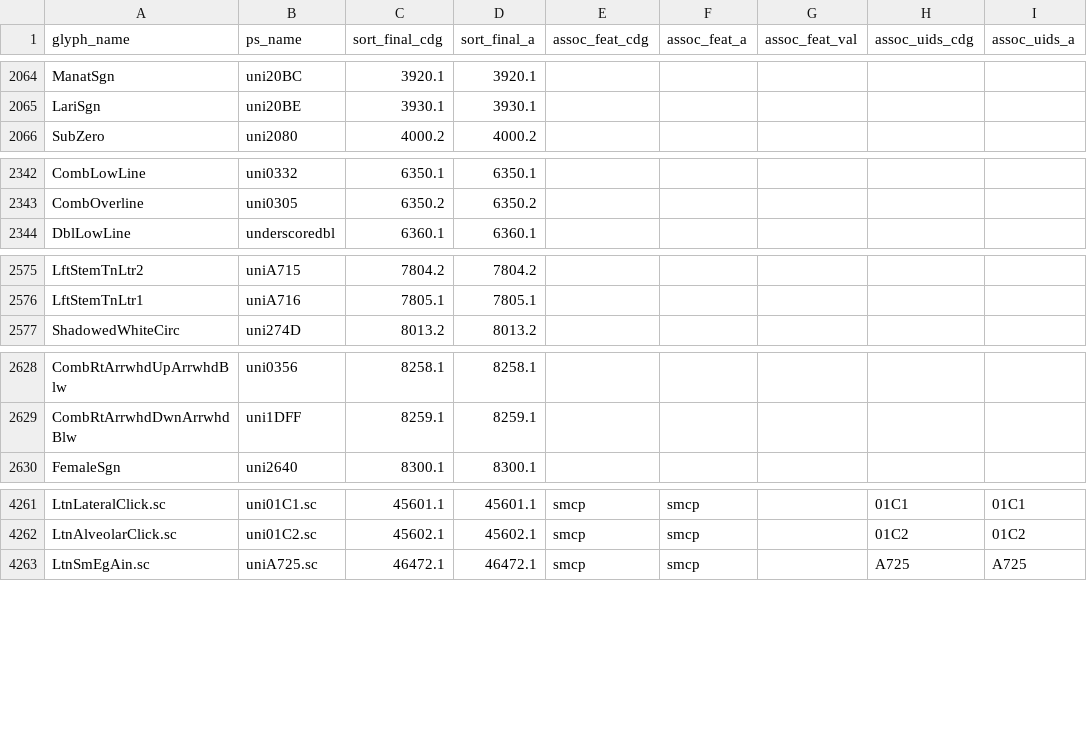
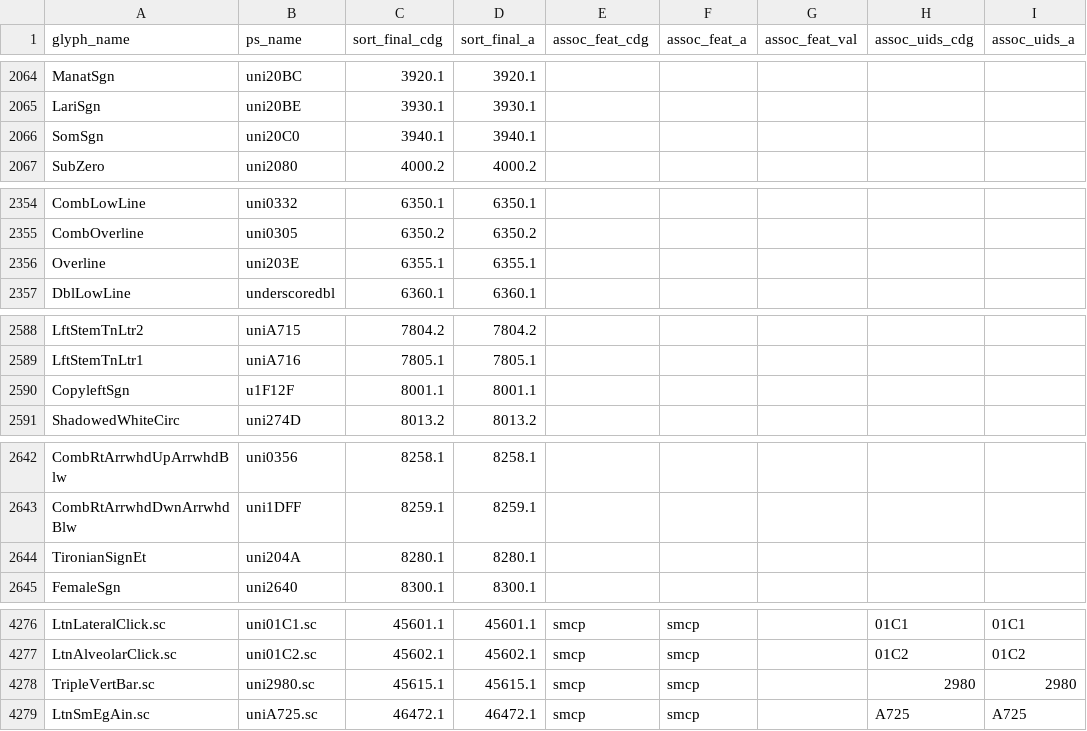
Before and after one commit to silnrsi/font-doulos, a CSV file: source/glyph_data.csv, drawn as a sheet; only a part is shown, gaps mark what is left out; the diff covers the shown part only; the diff names each change by its address in the sheet, - before the commit and + after, or states it on an @@ line.

```diff
--- a/source/glyph_data.csv
+++ b/source/glyph_data.csv
+row 2066: SomSgn | uni20C0 | 3940.1 | 3940.1
+row 2356: Overline | uni203E | 6355.1 | 6355.1
+row 2590: CopyleftSgn | u1F12F | 8001.1 | 8001.1
+row 2644: TironianSignEt | uni204A | 8280.1 | 8280.1
+row 4278: TripleVertBar.sc | uni2980.sc | 45615.1 | 45615.1 | smcp | smcp |  | 2980 | 2980
```
Also changed, not shown: 11 added rows elsewhere in this file, 18 other files.
